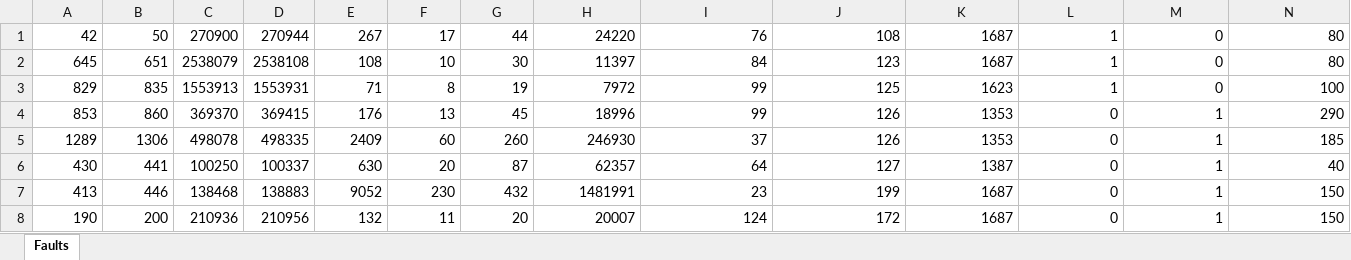
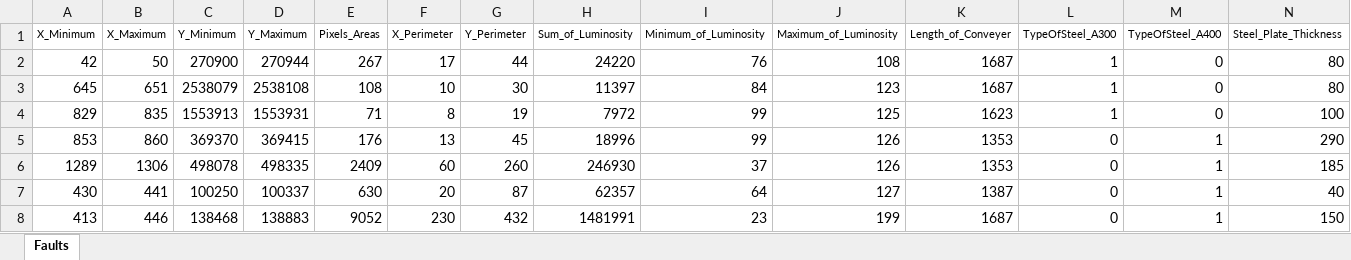
Before and after one commit to BrushkouMatvey/SA, an Excel workbook: lab1/Faults.xlsx, sheet Faults, drawn as a sheet; only a part is shown; the shorter side is filled out with more unchanged rows; values as stored, in another font and other column widths than the file's, no borders; rows hold the shown columns only; the diff names each change by its address in the sheet, - before the commit and + after, or states it on an @@ line.

```diff
--- a/lab1/Faults.xlsx (sheet Faults)
+++ b/lab1/Faults.xlsx (sheet Faults)
+row 1: X_Minimum | X_Maximum | Y_Minimum | Y_Maximum | Pixels_Areas | X_Perimeter | Y_Perimeter | Sum_of_Luminosity | Minimum_of_Luminosity | Maximum_of_Luminosity | Length_of_Conveyer | TypeOfSteel_A300 | TypeOfSteel_A400 | Steel_Plate_Thickness
```
Also changed, not shown: 1 other file.
